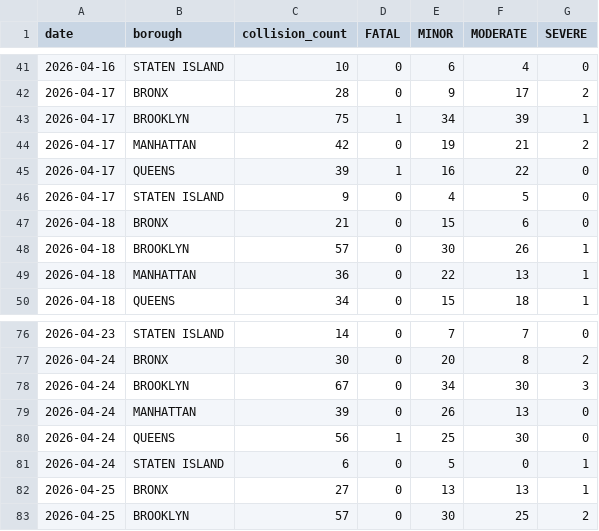
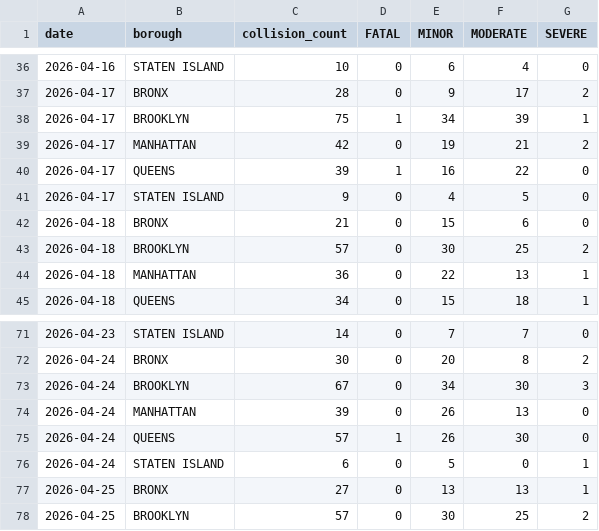
Before and after one commit to AZhuk30/WeatherImpactOnCarAccidentsAuto, a CSV file: data/processed/collisions_daily_summary.csv, drawn as a sheet; only a part is shown, gaps mark what is left out; the diff covers the shown part only.

```diff
--- a/data/processed/collisions_daily_summary.csv
+++ b/data/processed/collisions_daily_summary.csv
@@ -47,3 +42,3 @@ date,borough,collision_count,FATAL,MINOR,MODERATE,SEVERE
 2026-04-18,BRONX,21,0,15,6,0
-2026-04-18,BROOKLYN,57,0,30,26,1
+2026-04-18,BROOKLYN,57,0,30,25,2
 2026-04-18,MANHATTAN,36,0,22,13,1
@@ -79,3 +74,3 @@ date,borough,collision_count,FATAL,MINOR,MODERATE,SEVERE
 2026-04-24,MANHATTAN,39,0,26,13,0
-2026-04-24,QUEENS,56,1,25,30,0
+2026-04-24,QUEENS,57,1,26,30,0
 2026-04-24,STATEN ISLAND,6,0,5,0,1
```
Also changed, not shown: 5 added rows, 5 removed rows and 36 edited cells elsewhere in this file, data/processed/weather_daily_summary.csv, data/processed/weather_master.csv, 1 other file.
